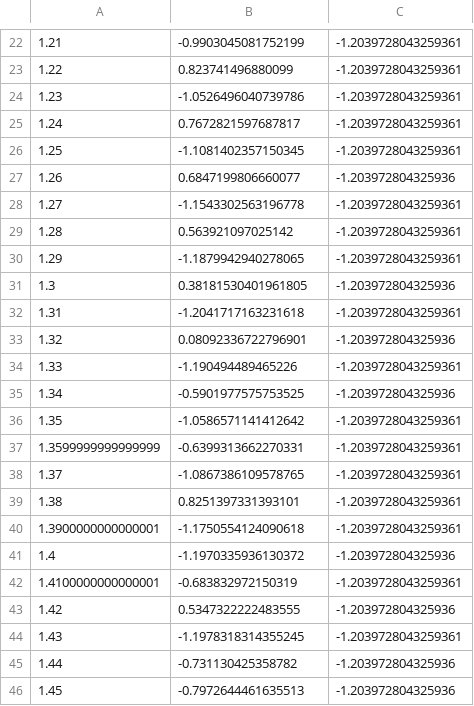
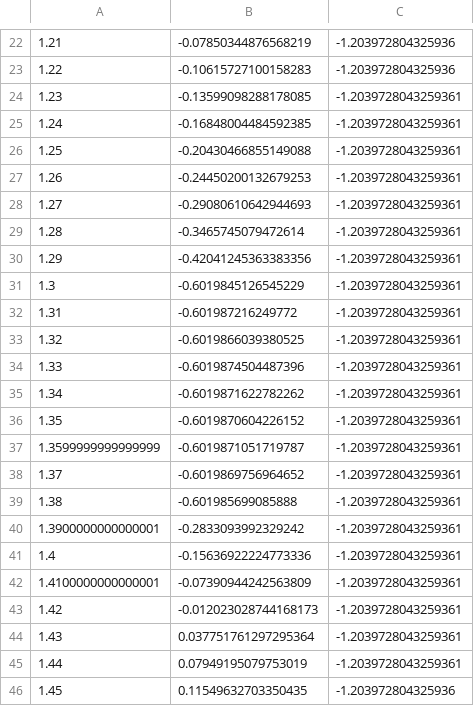
Before and after one commit to KenichiNagai/BrainNN, a CSV file: henon.csv, drawn as a sheet; only a part is shown, gaps mark what is left out; the diff covers the shown part only.

```diff
--- a/henon.csv
+++ b/henon.csv
@@ -22,25 +22,25 @@
-1.21,-0.9903045081752199,-1.2039728043259361
-1.22,0.823741496880099,-1.2039728043259361
-1.23,-1.0526496040739786,-1.2039728043259361
-1.24,0.7672821597687817,-1.2039728043259361
-1.25,-1.1081402357150345,-1.2039728043259361
-1.26,0.6847199806660077,-1.203972804325936
-1.27,-1.1543302563196778,-1.2039728043259361
-1.28,0.563921097025142,-1.2039728043259361
-1.29,-1.1879942940278065,-1.2039728043259361
-1.3,0.38181530401961805,-1.203972804325936
-1.31,-1.2041717163231618,-1.2039728043259361
-1.32,0.08092336722796901,-1.203972804325936
-1.33,-1.190494489465226,-1.2039728043259361
-1.34,-0.5901977575753525,-1.203972804325936
-1.35,-1.0586571141412642,-1.2039728043259361
-1.3599999999999999,-0.6399313662270331,-1.2039728043259361
-1.37,-1.0867386109578765,-1.2039728043259361
-1.38,0.8251397331393101,-1.2039728043259361
-1.3900000000000001,-1.1750554124090618,-1.2039728043259361
-1.4,-1.1970335936130372,-1.203972804325936
-1.4100000000000001,-0.683832972150319,-1.2039728043259361
-1.42,0.5347322222483555,-1.203972804325936
-1.43,-1.1978318314355245,-1.2039728043259361
-1.44,-0.731130425358782,-1.203972804325936
-1.45,-0.7972644461635513,-1.203972804325936
+1.21,-0.07850344876568219,-1.203972804325936
+1.22,-0.10615727100158283,-1.203972804325936
+1.23,-0.13599098288178085,-1.2039728043259361
+1.24,-0.16848004484592385,-1.2039728043259361
+1.25,-0.20430466855149088,-1.2039728043259361
+1.26,-0.24450200132679253,-1.2039728043259361
+1.27,-0.29080610642944693,-1.2039728043259361
+1.28,-0.3465745079472614,-1.2039728043259361
+1.29,-0.42041245363383356,-1.2039728043259361
+1.3,-0.6019845126545229,-1.2039728043259361
+1.31,-0.601987216249772,-1.2039728043259361
+1.32,-0.6019866039380525,-1.2039728043259361
+1.33,-0.6019874504487396,-1.2039728043259361
+1.34,-0.6019871622782262,-1.2039728043259361
+1.35,-0.6019870604226152,-1.2039728043259361
+1.3599999999999999,-0.6019871051719787,-1.2039728043259361
+1.37,-0.6019869756964652,-1.2039728043259361
+1.38,-0.601985699085888,-1.2039728043259361
+1.3900000000000001,-0.2833093992329242,-1.2039728043259361
+1.4,-0.15636922224773336,-1.2039728043259361
+1.4100000000000001,-0.07390944242563809,-1.2039728043259361
+1.42,-0.012023028744168173,-1.2039728043259361
+1.43,0.037751761297295364,-1.2039728043259361
+1.44,0.07949195079753019,-1.2039728043259361
+1.45,0.11549632703350435,-1.203972804325936
```
Also changed, not shown: 1 added row, 1 removed row and 51 edited cells elsewhere in this file, 2 other files.
